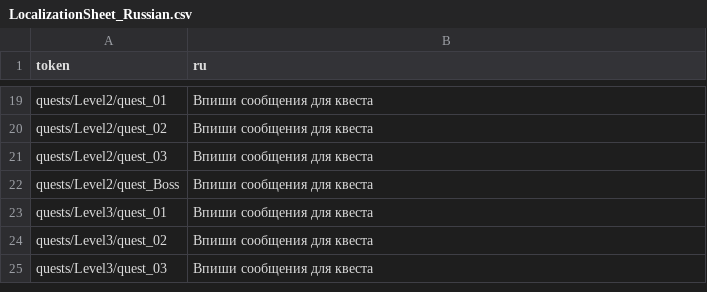
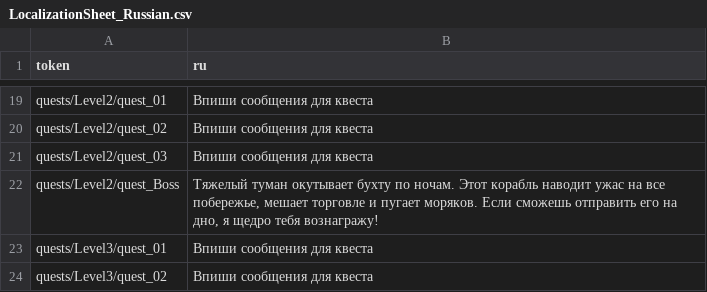
Before and after one commit to kriSasaki/Sea-Of-Pirates, a CSV file: Assets/_Project/Resources/Localization/LocalizationSheet_Russian.csv, drawn as a sheet; only a part is shown, gaps mark what is left out; the shorter side is filled out with more unchanged rows.

```diff
--- a/Assets/_Project/Resources/Localization/LocalizationSheet_Russian.csv
+++ b/Assets/_Project/Resources/Localization/LocalizationSheet_Russian.csv
@@ -21,3 +21,3 @@ quests/Level2/quest_02,Впиши сообщения для квеста
 quests/Level2/quest_03,Впиши сообщения для квеста
-quests/Level2/quest_Boss,Впиши сообщения для квеста
+quests/Level2/quest_Boss,"Тяжелый туман окутывает бухту по ночам. Этот корабль наводит ужас на все побережье, мешает торговле и пугает моряков. Если сможешь отправить его на дно, я щедро тебя вознагражу!"
 quests/Level3/quest_01,Впиши сообщения для квеста
```
Also changed, not shown: 1 other file.
